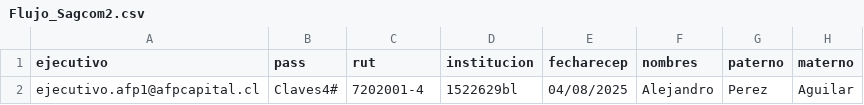
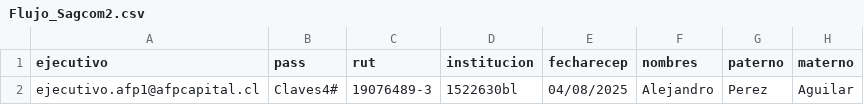
Before and after one commit to YarkoAlarcon/caso1, a CSV file: CC_Logs_2p/data/Flujo_Sagcom2.csv, drawn as a sheet; only a part is shown; the diff names each change by its address in the sheet, - before the commit and + after, or states it on an @@ line.

Commit message:
Update Flujo_Sagcom2.csv

```diff
--- a/CC_Logs_2p/data/Flujo_Sagcom2.csv
+++ b/CC_Logs_2p/data/Flujo_Sagcom2.csv
-C2 (rut): 7202001-4
+C2 (rut): 19076489-3
-D2 (institucion): 1522629bl
+D2 (institucion): 1522630bl
```
